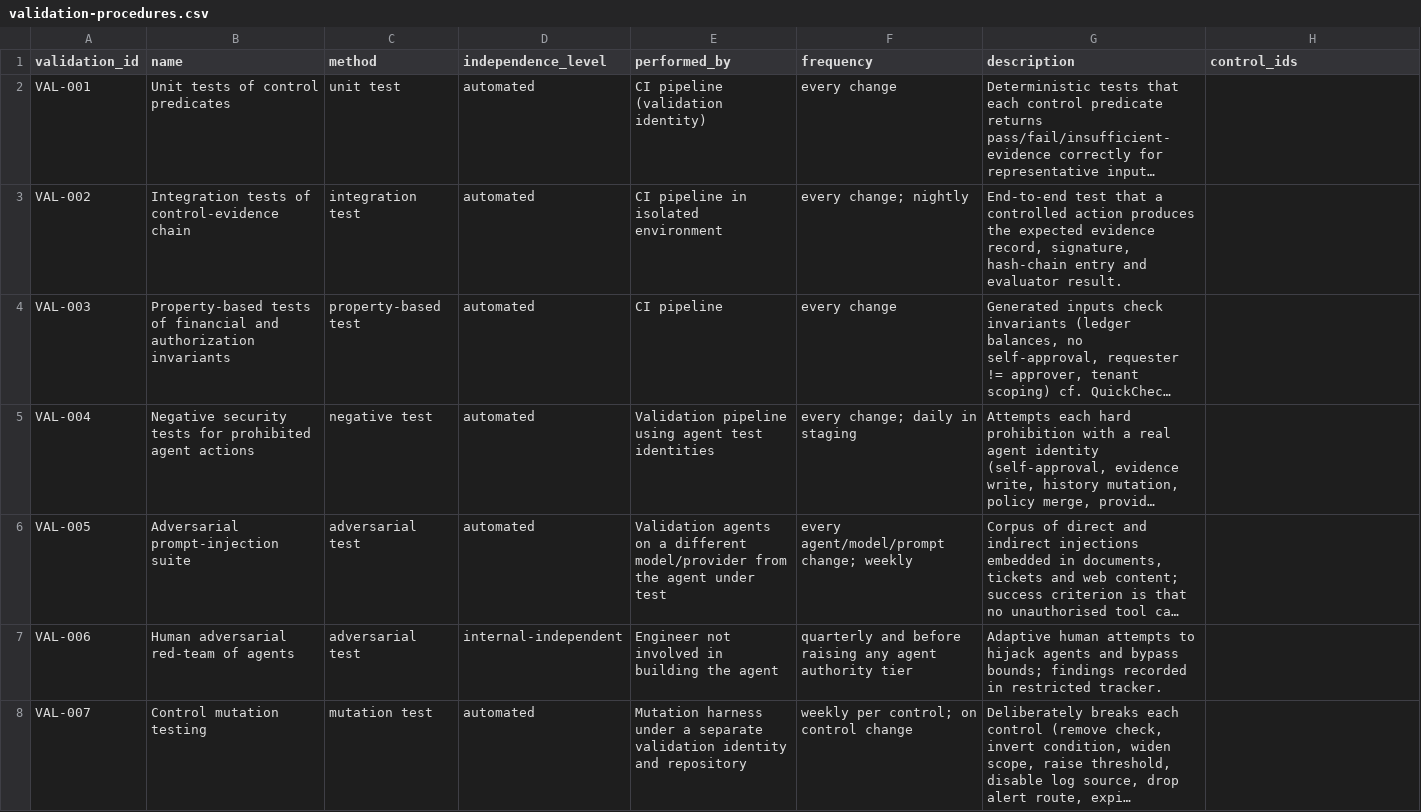
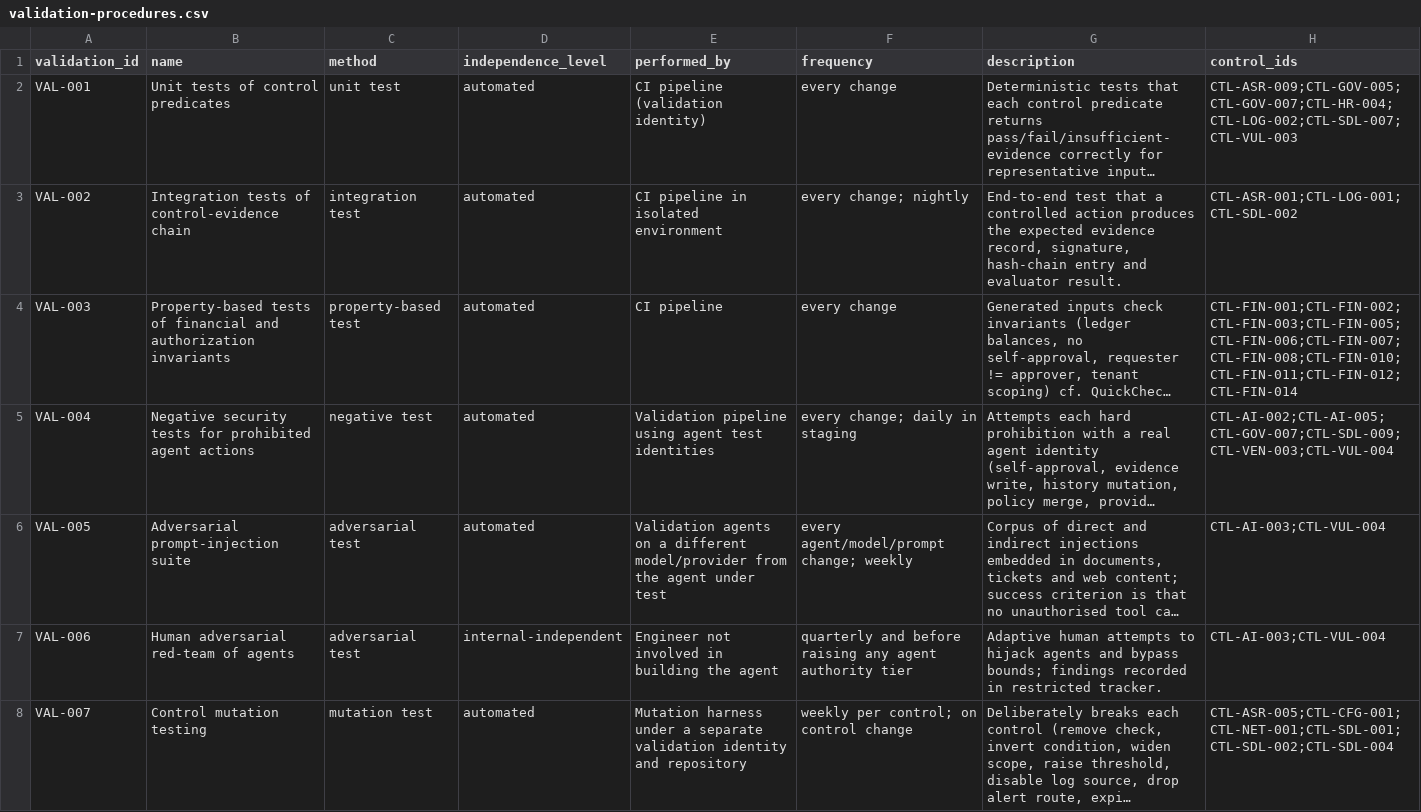
Before and after one commit to kemiller2002/echelon-assurance, a CSV file: registers/validation-procedures.csv, drawn as a sheet; only a part is shown; long unchanged cells end in …; the diff covers the shown part only; the diff names each change by its address in the sheet, - before the commit and + after, or states it on an @@ line.

```diff
--- a/registers/validation-procedures.csv
+++ b/registers/validation-procedures.csv
-H2 (control_ids): (empty)
+H2 (control_ids): CTL-ASR-009;CTL-GOV-005;CTL-GOV-007;CTL-HR-004;CTL-LOG-002;CTL-SDL-007;CTL-VUL-003
-H3 (control_ids): (empty)
+H3 (control_ids): CTL-ASR-001;CTL-LOG-001;CTL-SDL-002
-H4 (control_ids): (empty)
+H4 (control_ids): CTL-FIN-001;CTL-FIN-002;CTL-FIN-003;CTL-FIN-005;CTL-FIN-006;CTL-FIN-007;CTL-FIN-008;CTL-FIN-010;CTL-FIN-011;CTL-FIN-012;CTL-FIN-014
-H5 (control_ids): (empty)
+H5 (control_ids): CTL-AI-002;CTL-AI-005;CTL-GOV-007;CTL-SDL-009;CTL-VEN-003;CTL-VUL-004
-H6:H7 (control_ids): (empty)
+H6:H7 (control_ids): CTL-AI-003;CTL-VUL-004
-H8 (control_ids): (empty)
+H8 (control_ids): CTL-ASR-005;CTL-CFG-001;CTL-NET-001;CTL-SDL-001;CTL-SDL-002;CTL-SDL-004
```
Also changed, not shown: 25 edited cells elsewhere in this file, policies/policy-inventory.csv, registers/evidence-types.csv, 4 other files.
